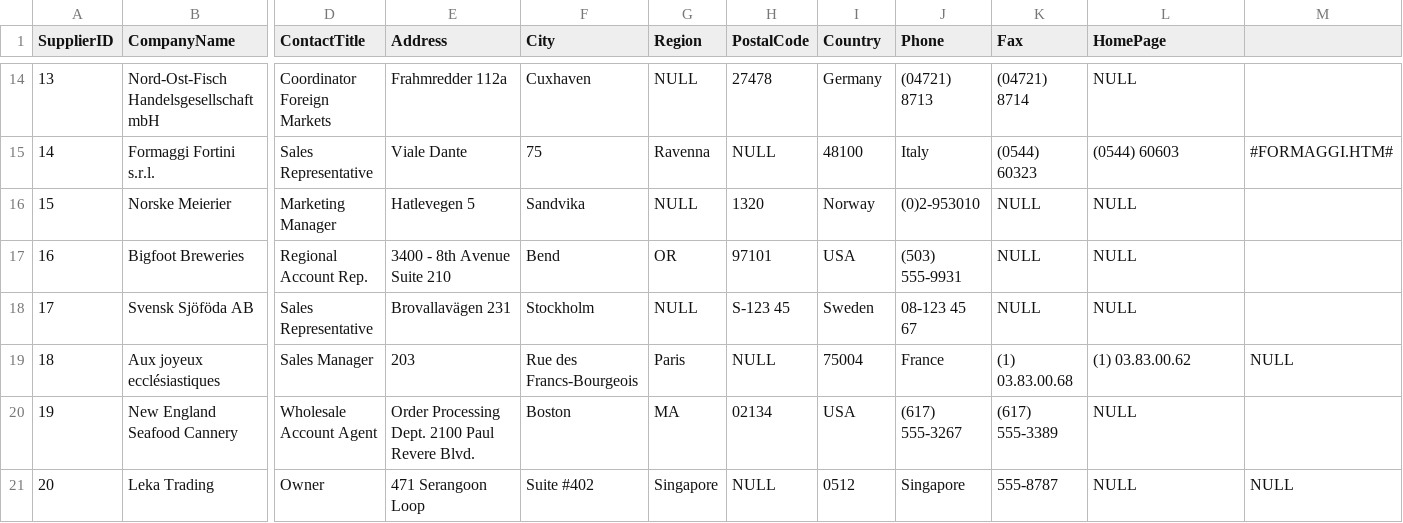
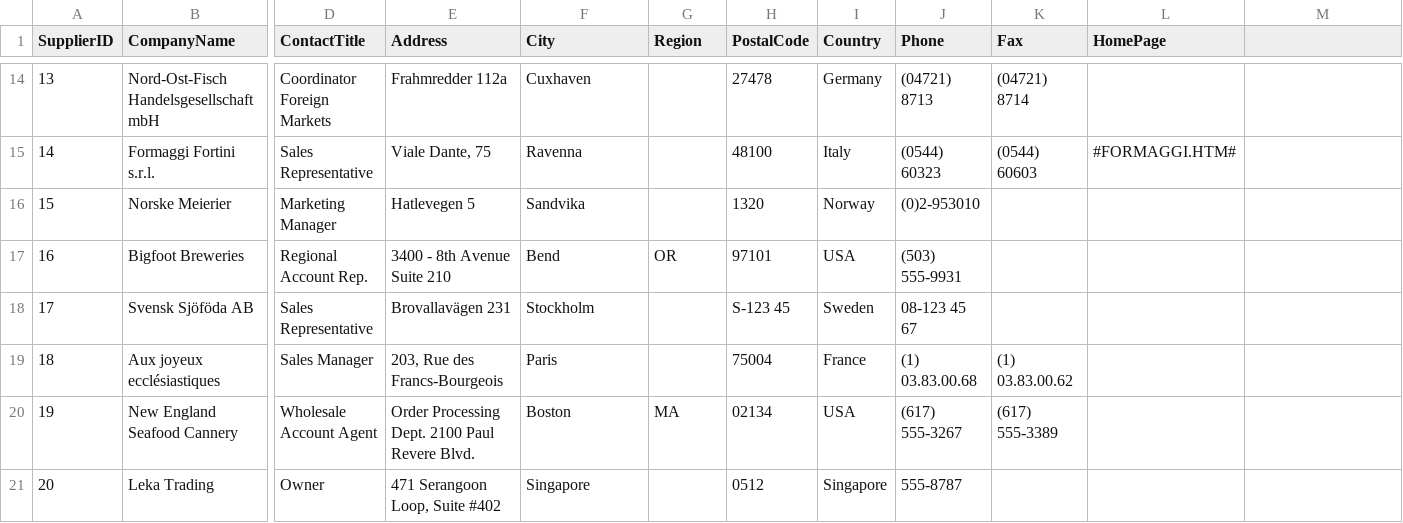
Before and after one commit to neo4j-contrib/northwind-neo4j, a CSV file: data/suppliers.csv, drawn as a sheet; only a part is shown, gaps mark what is left out; the diff covers the shown part only; the diff names each change by its address in the sheet, - before the commit and + after, or states it on an @@ line.

```diff
--- a/data/suppliers.csv
+++ b/data/suppliers.csv
-G14 (Region): NULL
+G14 (Region): (empty)
-L14 (HomePage): NULL
+L14 (HomePage): (empty)
-E15 (Address): Viale Dante
+E15 (Address): Viale Dante, 75
-F15 (City): 75
+F15 (City): Ravenna
-G15 (Region): Ravenna
+G15 (Region): (empty)
-H15 (PostalCode): NULL
+H15 (PostalCode): 48100
-I15 (Country): 48100
+I15 (Country): Italy
-J15 (Phone): Italy
+J15 (Phone): (0544) 60323
-K15 (Fax): (0544) 60323
+K15 (Fax): (0544) 60603
-L15 (HomePage): (0544) 60603
+L15 (HomePage): #FORMAGGI.HTM#
-M15: #FORMAGGI.HTM#
+M15: (empty)
-G16 (Region): NULL
+G16 (Region): (empty)
-K16:K18 (Fax): NULL
+K16:K18 (Fax): (empty)
-L16:L18 (HomePage): NULL
+L16:L18 (HomePage): (empty)
-G18 (Region): NULL
+G18 (Region): (empty)
-E19 (Address): 203
+E19 (Address): 203, Rue des Francs-Bourgeois
-F19 (City): Rue des Francs-Bourgeois
+F19 (City): Paris
-G19 (Region): Paris
+G19 (Region): (empty)
-H19 (PostalCode): NULL
+H19 (PostalCode): 75004
-I19 (Country): 75004
+I19 (Country): France
-J19 (Phone): France
+J19 (Phone): (1) 03.83.00.68
-K19 (Fax): (1) 03.83.00.68
+K19 (Fax): (1) 03.83.00.62
-L19 (HomePage): (1) 03.83.00.62
+L19 (HomePage): (empty)
-M19: NULL
+M19: (empty)
-L20:L21 (HomePage): NULL
+L20:L21 (HomePage): (empty)
-E21 (Address): 471 Serangoon Loop
+E21 (Address): 471 Serangoon Loop, Suite #402
-F21 (City): Suite #402
+F21 (City): Singapore
-G21 (Region): Singapore
+G21 (Region): (empty)
-H21 (PostalCode): NULL
+H21 (PostalCode): 0512
-I21 (Country): 0512
+I21 (Country): Singapore
-J21 (Phone): Singapore
+J21 (Phone): 555-8787
-K21 (Fax): 555-8787
+K21 (Fax): (empty)
-M21: NULL
+M21: (empty)
```
Also changed, not shown: 95 edited cells elsewhere in this file, data/categories.csv, data/customers.csv, 7 other files.
